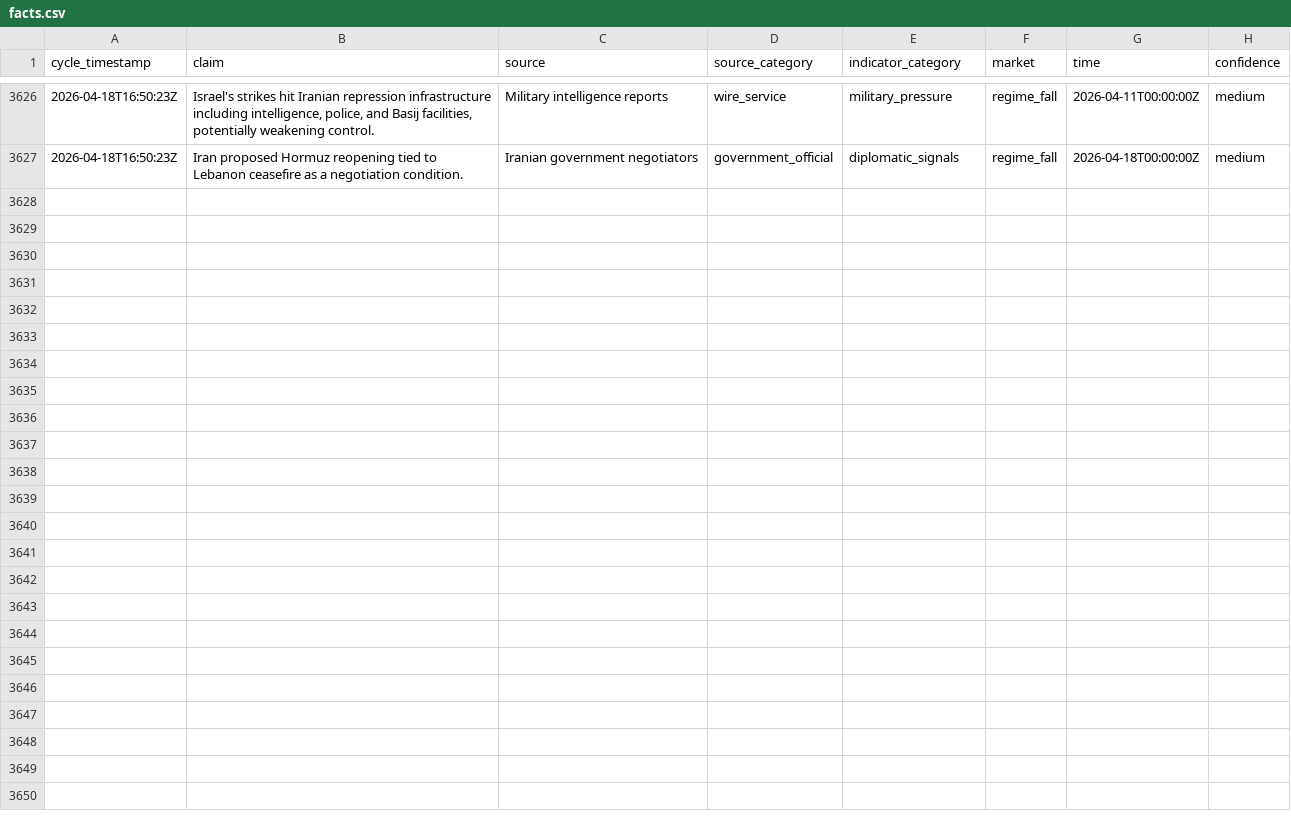
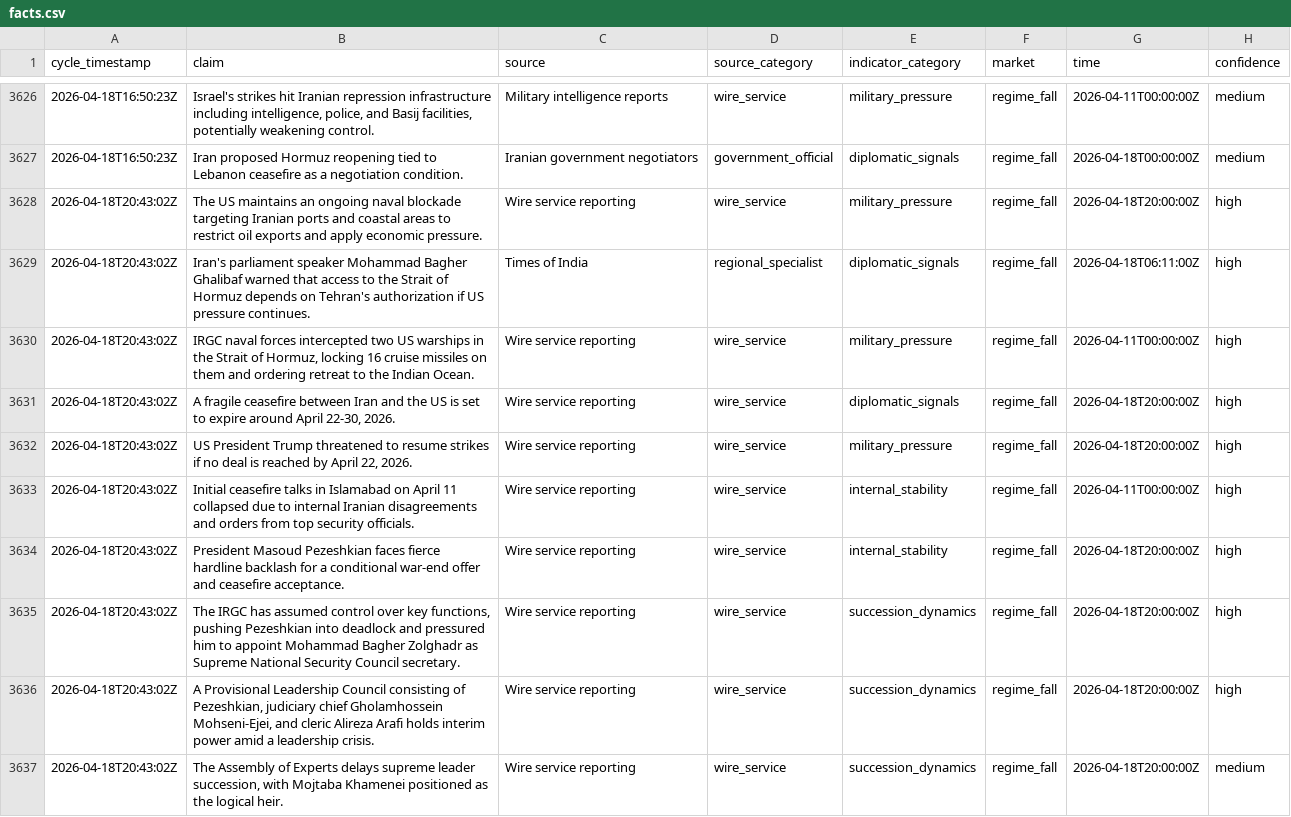
Before and after one commit to pairie-koh/Oracle-Labs-V2, a CSV file: fact_history/facts.csv, drawn as a sheet; only a part is shown, gaps mark what is left out; the diff covers the shown part only.

Commit message:
cycle: 2026-04-18T20:53:17Z

```diff
--- a/fact_history/facts.csv
+++ b/fact_history/facts.csv
@@ -3627 +3627,11 @@ cycle_timestamp,claim,source,source_category,indicator_category,market,time,conf
 2026-04-18T16:50:23Z,Iran proposed Hormuz reopening tied to Lebanon ceasefire as a negotiation condition.,Iranian government negotiators,government_official,diplomatic_signals,regime_fall,2026-04-18T00:00:00Z,medium
+2026-04-18T20:43:02Z,The US maintains an ongoing naval blockade targeting Iranian ports and coastal areas to restrict oil exports and apply economic pressure.,Wire service reporting,wire_service,military_pressure,regime_fall,2026-04-18T20:00:00Z,high
+2026-04-18T20:43:02Z,Iran's parliament speaker Mohammad Bagher Ghalibaf warned that access to the Strait of Hormuz depends on Tehran's authorization if US pressure continues.,Times of India,regional_specialist,diplomatic_signals,regime_fall,2026-04-18T06:11:00Z,high
+2026-04-18T20:43:02Z,"IRGC naval forces intercepted two US warships in the Strait of Hormuz, locking 16 cruise missiles on them and ordering retreat to the Indian Ocean.",Wire service reporting,wire_service,military_pressure,regime_fall,2026-04-11T00:00:00Z,high
+2026-04-18T20:43:02Z,"A fragile ceasefire between Iran and the US is set to expire around April 22-30, 2026.",Wire service reporting,wire_service,diplomatic_signals,regime_fall,2026-04-18T20:00:00Z,high
+2026-04-18T20:43:02Z,"US President Trump threatened to resume strikes if no deal is reached by April 22, 2026.",Wire service reporting,wire_service,military_pressure,regime_fall,2026-04-18T20:00:00Z,high
+2026-04-18T20:43:02Z,Initial ceasefire talks in Islamabad on April 11 collapsed due to internal Iranian disagreements and orders from top security officials.,Wire service reporting,wire_service,internal_stability,regime_fall,2026-04-11T00:00:00Z,high
+2026-04-18T20:43:02Z,President Masoud Pezeshkian faces fierce hardline backlash for a conditional war-end offer and ceasefire acceptance.,Wire service reporting,wire_service,internal_stability,regime_fall,2026-04-18T20:00:00Z,high
+2026-04-18T20:43:02Z,"The IRGC has assumed control over key functions, pushing Pezeshkian into deadlock and pressured him to appoint Mohammad Bagher Zolghadr as Supreme National Security Council secretary.",Wire service reporting,wire_service,succession_dynamics,regime_fall,2026-04-18T20:00:00Z,high
+2026-04-18T20:43:02Z,"A Provisional Leadership Council consisting of Pezeshkian, judiciary chief Gholamhossein Mohseni-Ejei, and cleric Alireza Arafi holds interim power amid a leadership crisis.",Wire service reporting,wire_service,succession_dynamics,regime_fall,2026-04-18T20:00:00Z,high
+2026-04-18T20:43:02Z,"The Assembly of Experts delays supreme leader succession, with Mojtaba Khamenei positioned as the logical heir.",Wire service reporting,wire_service,succession_dynamics,regime_fall,2026-04-18T20:00:00Z,medium
```
Also changed, not shown: 10 added rows elsewhere in this file, price_history/prices.csv, scores_history.csv, 20 other files.
